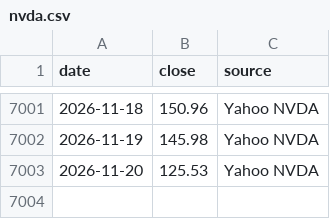
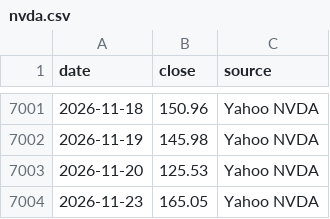
Before and after one commit to Robert3h/market_weather, a CSV file: data/nvda.csv, drawn as a sheet; only a part is shown, gaps mark what is left out; the diff names each change by its address in the sheet, - before the commit and + after, or states it on an @@ line.

```diff
--- a/data/nvda.csv
+++ b/data/nvda.csv
+row 7004: 2026-11-23 | 165.05 | Yahoo NVDA
```
Also changed, not shown: data/fetch_log.csv, data/qqq.csv, 10 other files.
